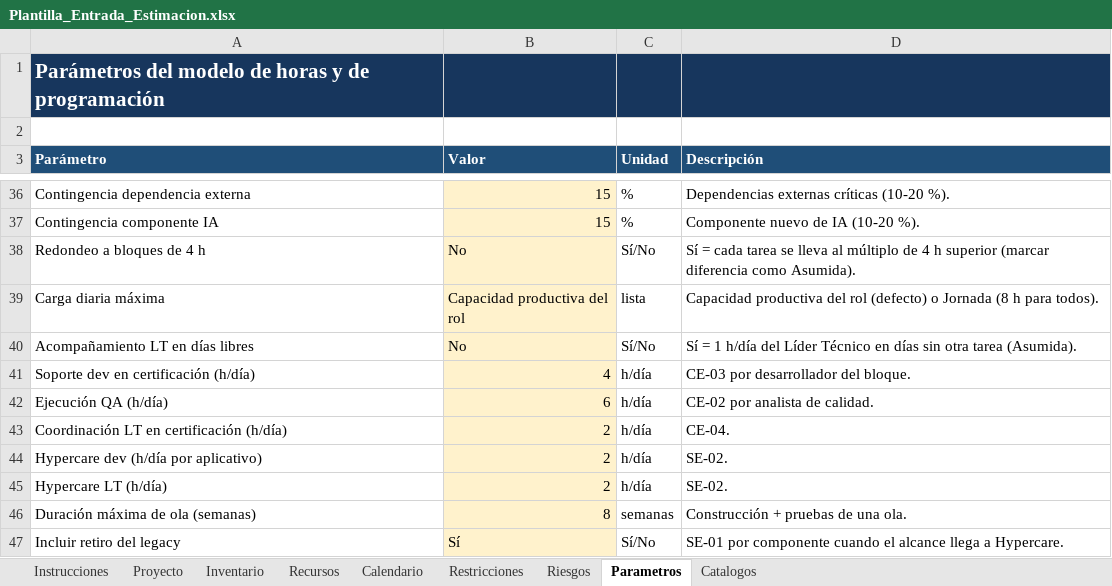
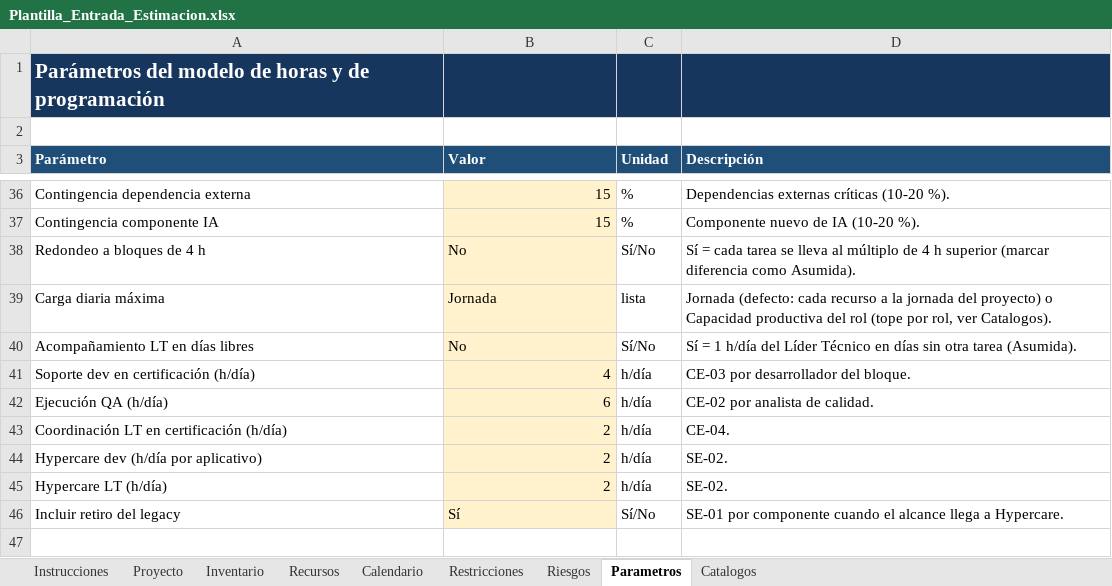
Before and after one commit to FredyYauri/arnes_estimacion, an Excel workbook: skills/estimacion-migracion/assets/Plantilla_Entrada_Estimacion.xlsx, sheet Parametros, drawn as a sheet; only a part is shown, gaps mark what is left out; values as stored, in another font and other column widths than the file's, no borders; the diff names each change by its address in the sheet, - before the commit and + after, or states it on an @@ line.

```diff
--- a/skills/estimacion-migracion/assets/Plantilla_Entrada_Estimacion.xlsx (sheet Parametros)
+++ b/skills/estimacion-migracion/assets/Plantilla_Entrada_Estimacion.xlsx (sheet Parametros)
-B39 (Valor): Capacidad productiva del rol
+B39 (Valor): Jornada
-D39 (Descripción): Capacidad productiva del rol (defecto) o Jornada (8 h para todos).
+D39 (Descripción): Jornada (defecto: cada recurso a la jornada del proyecto) o Capacidad productiva del rol (tope por rol, ver Catalogos).
-row 46: Duración máxima de ola (semanas) | 8 | semanas | Construcción + pruebas de una ola.
```
Also changed, not shown: sheet Proyecto, 13 other files.
